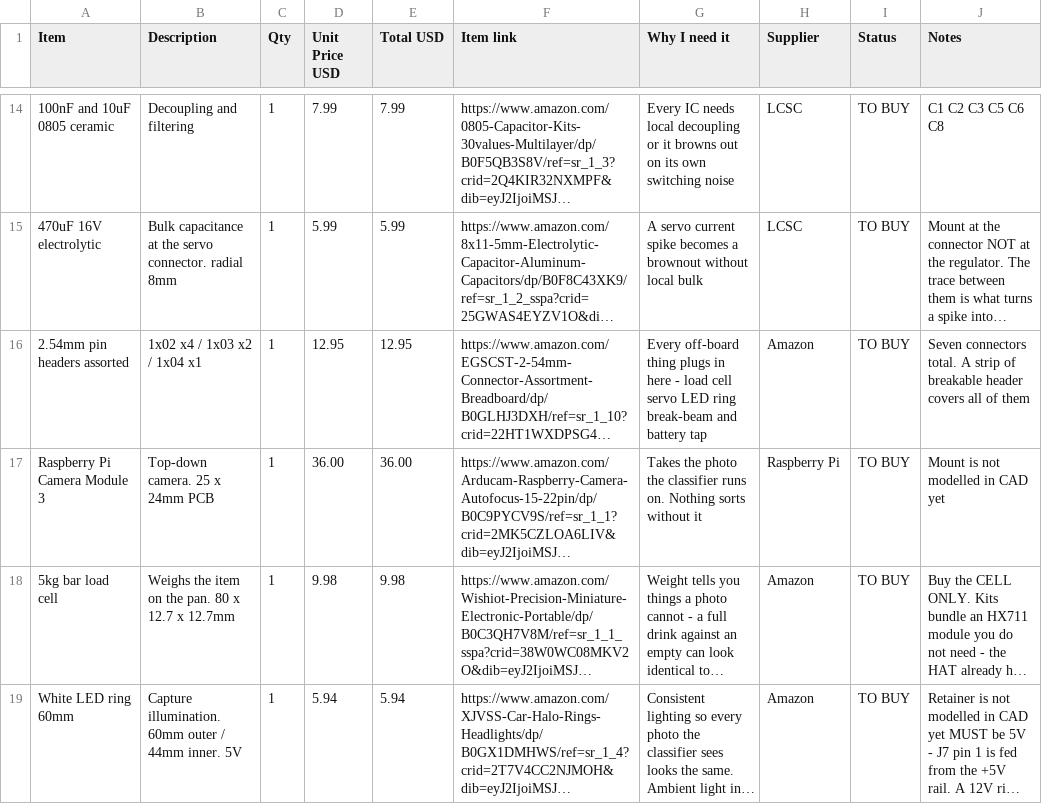
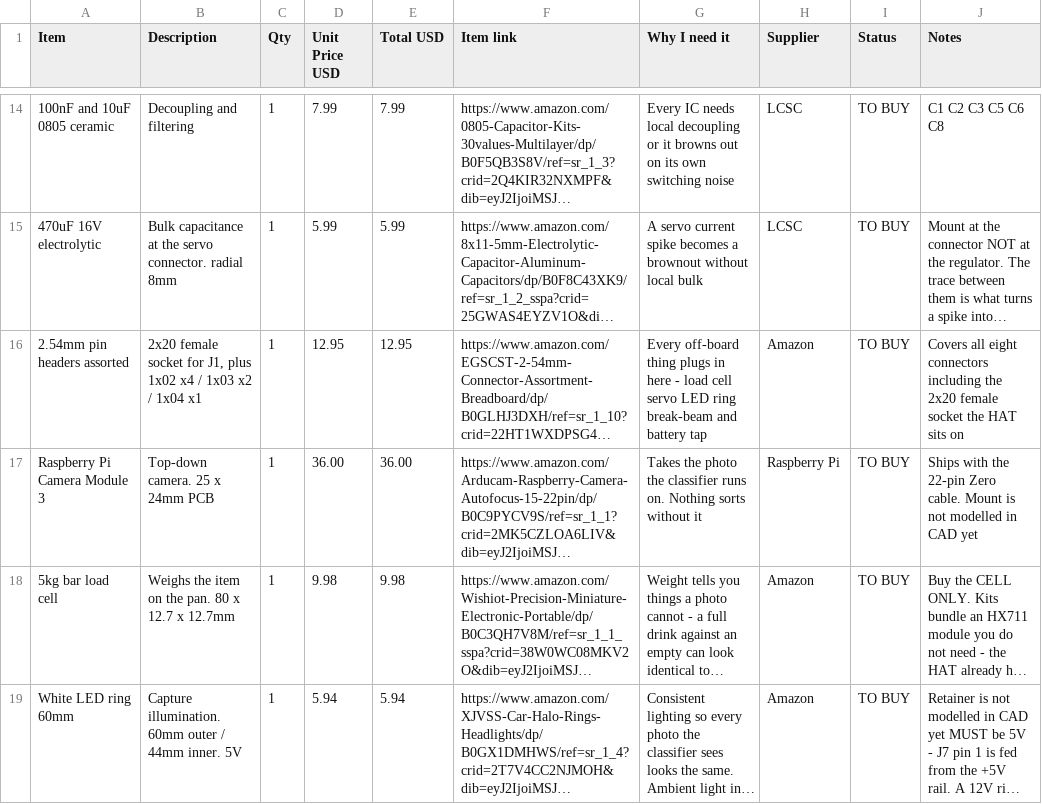
Before and after one commit to DagaVedant/SmartBin, a CSV file: bill_of_materials.csv, drawn as a sheet; only a part is shown, gaps mark what is left out; long unchanged cells end in …; the diff names each change by its address in the sheet, - before the commit and + after, or states it on an @@ line.

Commit message:
updated BOM even more

```diff
--- a/bill_of_materials.csv
+++ b/bill_of_materials.csv
-B16 (Description): 1x02 x4 / 1x03 x2 / 1x04 x1
+B16 (Description): 2x20 female socket for J1, plus 1x02 x4 / 1x03 x2 / 1x04 x1
-J16 (Notes): Seven connectors total. A strip of breakable header covers all of them
+J16 (Notes): Covers all eight connectors including the 2x20 female socket the HAT sits on
-J17 (Notes): Mount is…
+J17 (Notes): Ships with the 22-pin Zero cable. Mount is…
```
